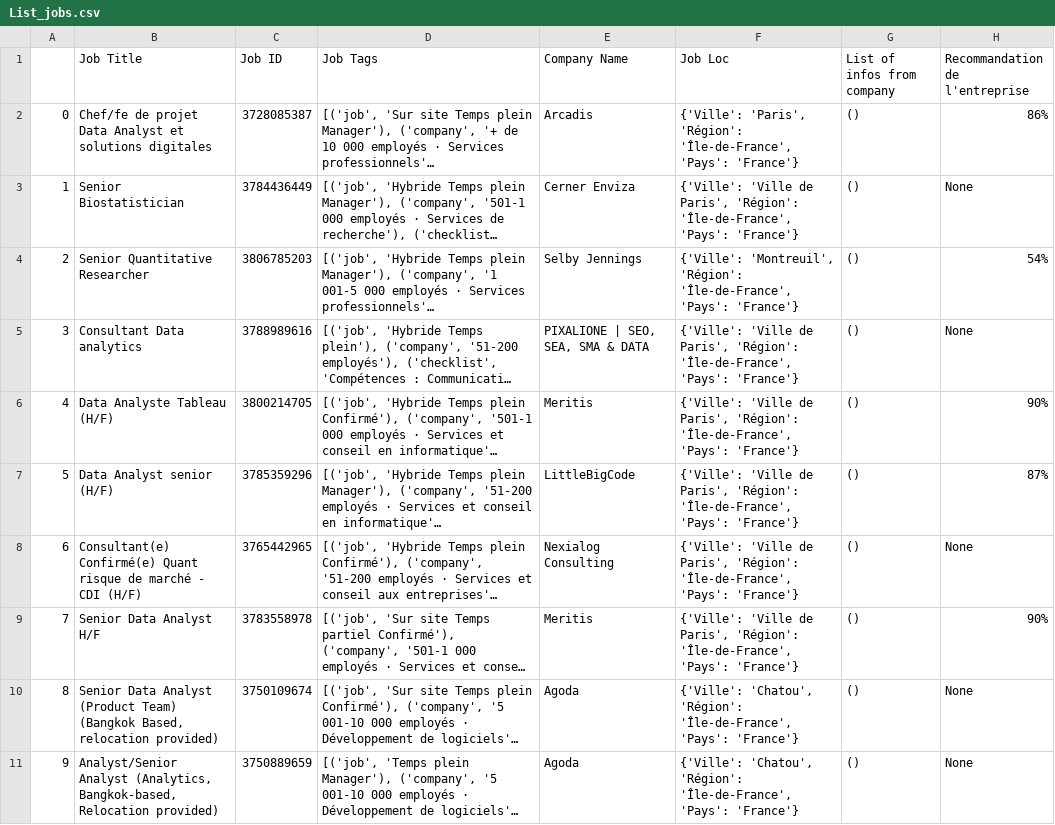
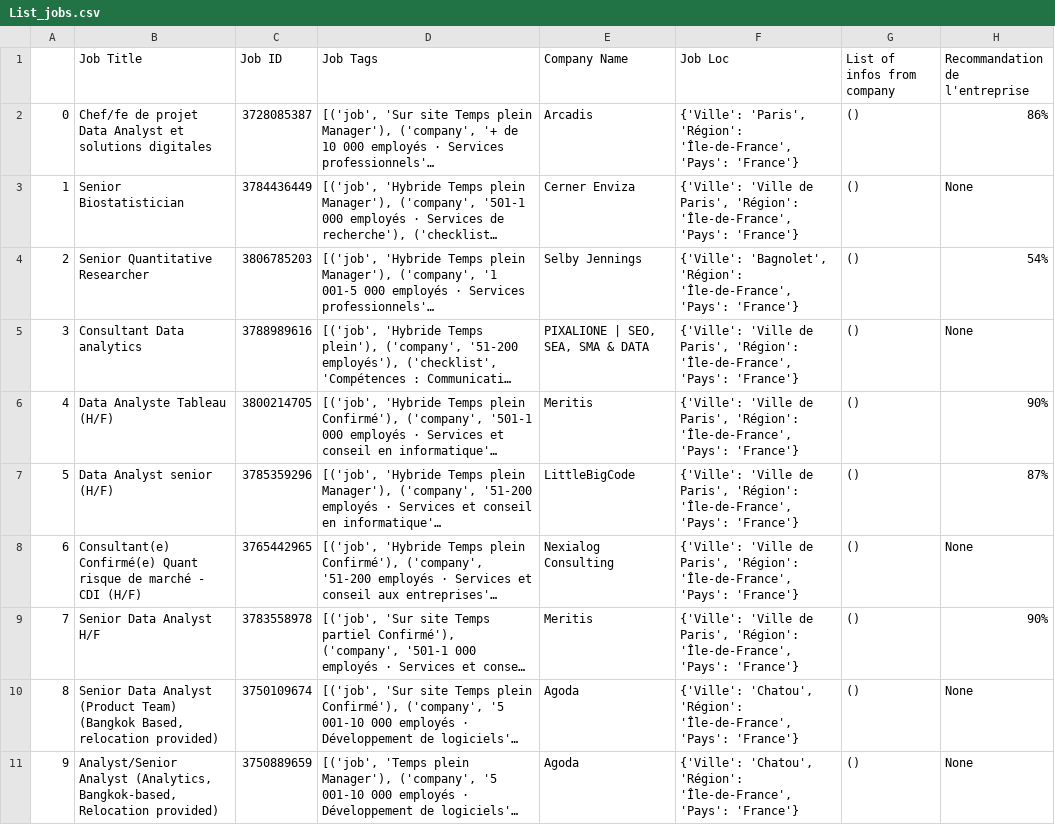
Before and after one commit to sevlfb/Webscrapping-Project, a CSV file: List_jobs.csv, drawn as a sheet; only a part is shown; long unchanged cells end in …; the diff names each change by its address in the sheet, - before the commit and + after, or states it on an @@ line.

Commit message:
Update List_jobs.csv

```diff
--- a/List_jobs.csv
+++ b/List_jobs.csv
-F4 (Job Loc): {'Ville': 'Montreuil', 'Région': 'Île-de-France',…
+F4 (Job Loc): {'Ville': 'Bagnolet', 'Région': 'Île-de-France',…
```
